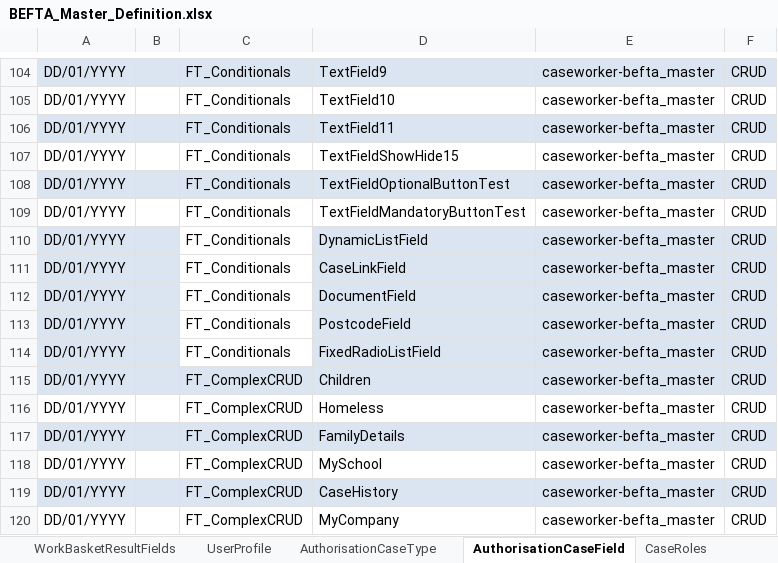
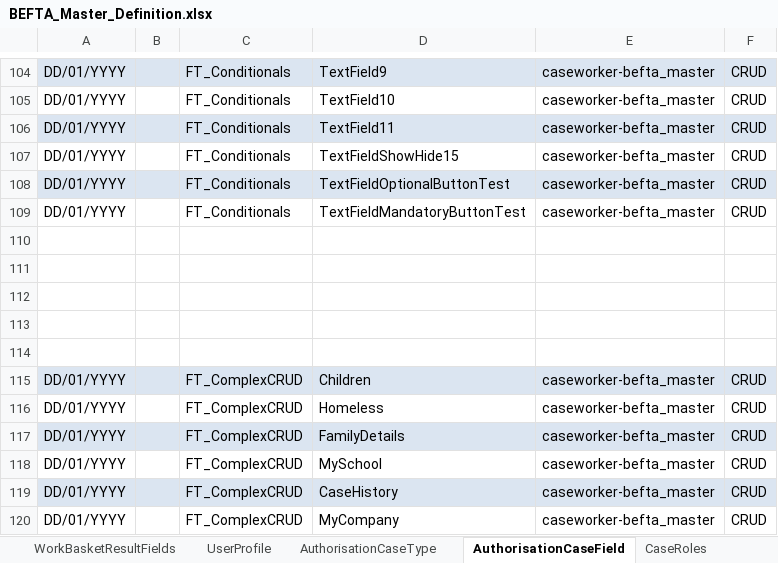
Before and after one commit to hmcts/befta-fw, an Excel workbook: src/main/resources/uk/gov/hmcts/befta/dse/ccd/definitions/excel/BEFTA_Master_Definition.xlsx, sheet AuthorisationCaseField, drawn as a sheet; only a part is shown, gaps mark what is left out; values as stored, in another font and other column widths than the file's, no borders; the diff names each change by its address in the sheet, - before the commit and + after, or states it on an @@ line.

```diff
--- a/src/main/resources/uk/gov/hmcts/befta/dse/ccd/definitions/excel/BEFTA_Master_Definition.xlsx (sheet AuthorisationCaseField)
+++ b/src/main/resources/uk/gov/hmcts/befta/dse/ccd/definitions/excel/BEFTA_Master_Definition.xlsx (sheet AuthorisationCaseField)
-row 110: DD/01/YYYY |  | FT_Conditionals | DynamicListField | caseworker-befta_master | CRUD
+row 110: (empty)
-A110:B114 fill: #DBE5F1
+A110:B114 fill: none
-D110:F114 fill: #DBE5F1
+D110:F114 fill: none
-row 111: DD/01/YYYY |  | FT_Conditionals | CaseLinkField | caseworker-befta_master | CRUD
+row 111: (empty)
-row 112: DD/01/YYYY |  | FT_Conditionals | DocumentField | caseworker-befta_master | CRUD
+row 112: (empty)
-row 113: DD/01/YYYY |  | FT_Conditionals | PostcodeField | caseworker-befta_master | CRUD
+row 113: (empty)
-row 114: DD/01/YYYY |  | FT_Conditionals | FixedRadioListField | caseworker-befta_master | CRUD
+row 114: (empty)
```
Also changed, not shown: sheet CaseEventToFields, sheet CaseField, sheet Category, 4 other files.
